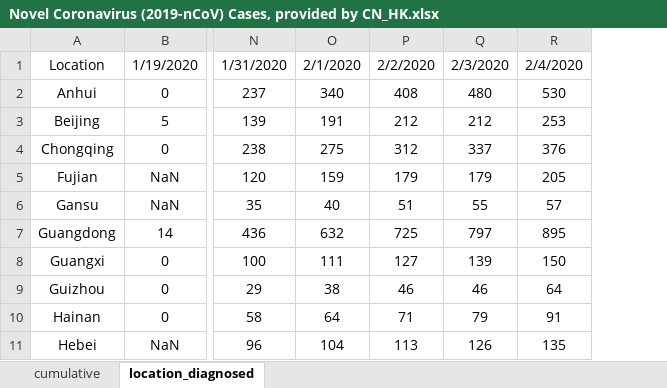
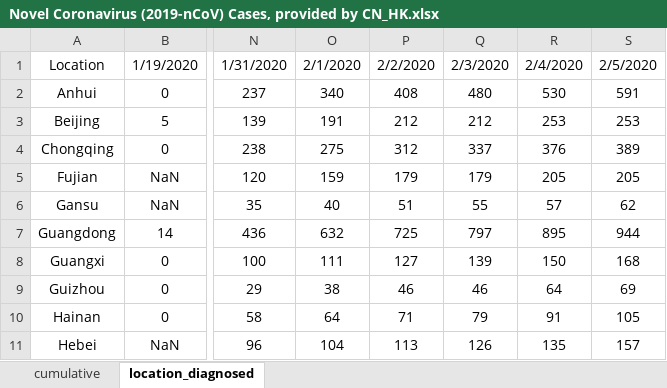
Before and after one commit to eMALI-IO/2019-nCoV, an Excel workbook: dataset/Novel Coronavirus (2019-nCoV) Cases, provided by CN_HK.xlsx, sheet location_diagnosed, drawn as a sheet; only a part is shown, gaps mark what is left out; values as stored, in another font and other column widths than the file's, no borders; charts and pictures not drawn; the diff names each change by its address in the sheet, - before the commit and + after, or states it on an @@ line.

```diff
--- a/dataset/Novel Coronavirus (2019-nCoV) Cases, provided by CN_HK.xlsx (sheet location_diagnosed)
+++ b/dataset/Novel Coronavirus (2019-nCoV) Cases, provided by CN_HK.xlsx (sheet location_diagnosed)
+column S, rows 1-11: 2/5/2020 | 591 | 253 | 389 | 205 | 62 | 944 | 168 | 69 | 105 | 157
```
Also changed, not shown: sheet cumulative, dataset/Novel Coronavirus (2019-nCoV) Cases, provided by JHU CSSE.xlsx, dataset/time_series_2019-ncov.xlsx.
